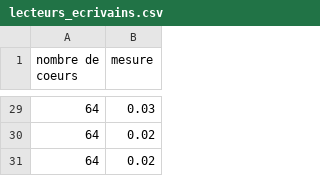
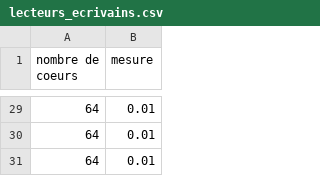
Before and after one commit to feforet/linfo1252_2023-2024, a CSV file: p1/code/lecteurs_ecrivains.csv, drawn as a sheet; only a part is shown, gaps mark what is left out; the diff covers the shown part only.

```diff
--- a/p1/code/lecteurs_ecrivains.csv
+++ b/p1/code/lecteurs_ecrivains.csv
@@ -29,3 +29,3 @@ nombre de coeurs,mesure
-64,0.03
-64,0.02
-64,0.02
+64,0.01
+64,0.01
+64,0.01
```
Also changed, not shown: 4 added rows, 4 removed rows, 1 moved row and 17 edited cells elsewhere in this file, 19 other files.
